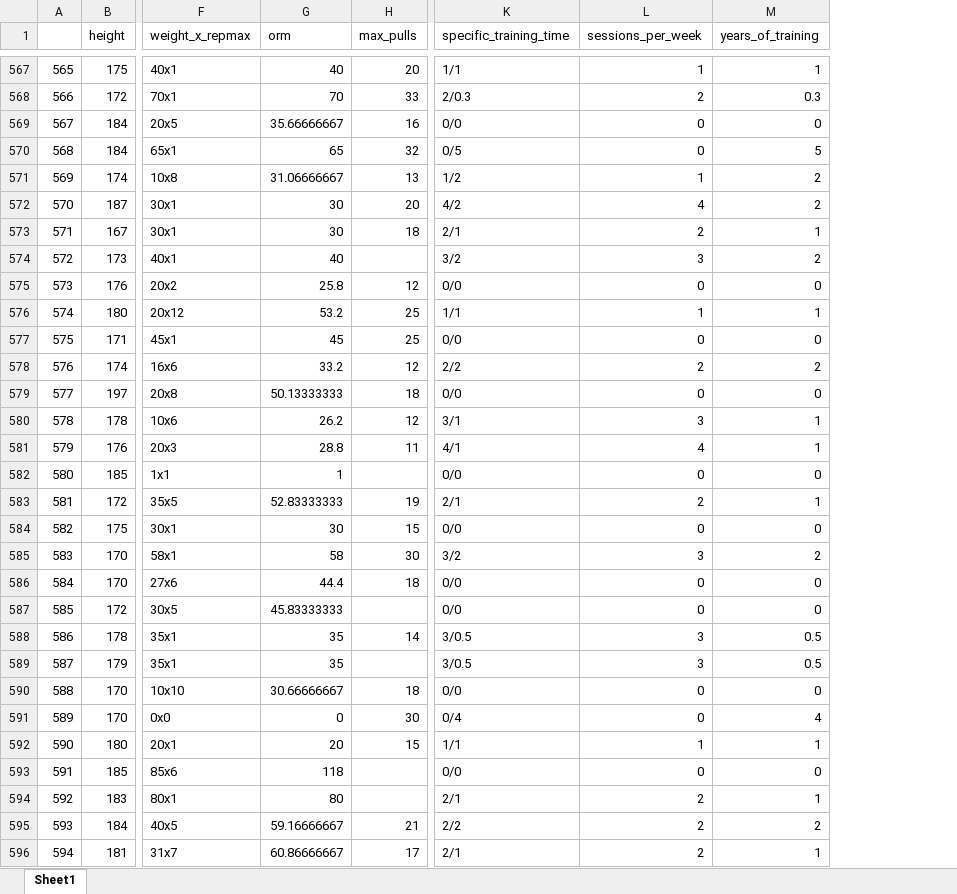
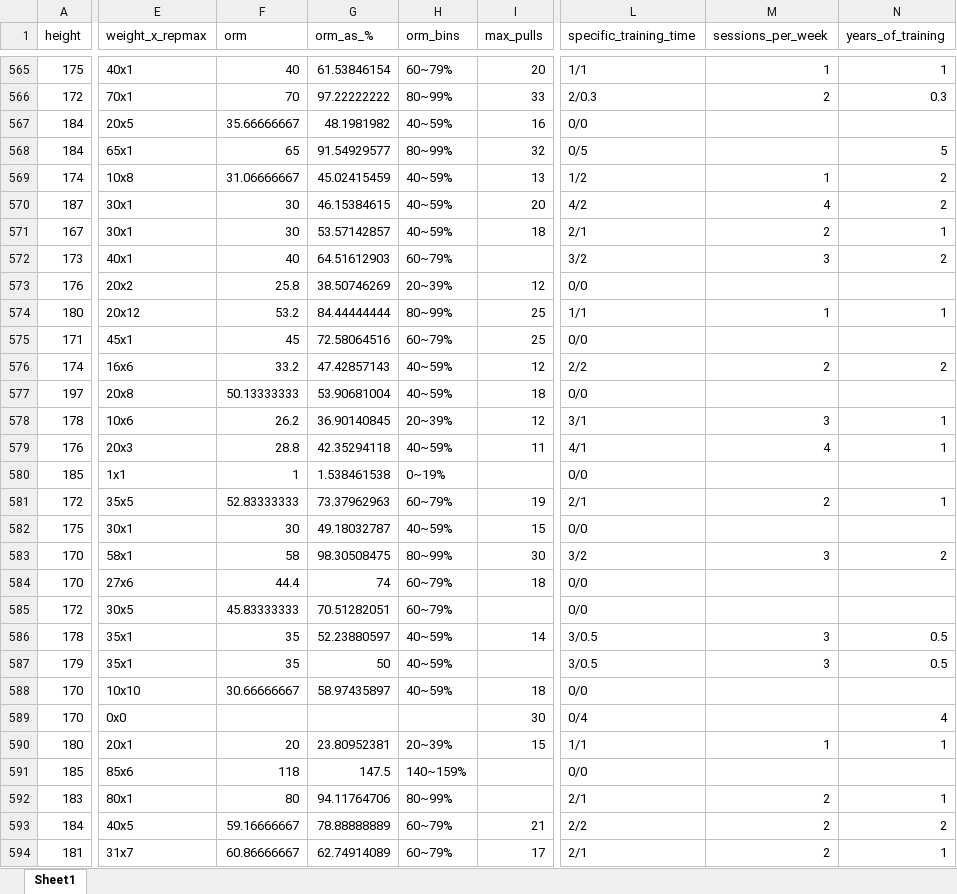
Before and after one commit to JYC11/weightedpull_oac, an Excel workbook: test_nd.xlsx, sheet Sheet1, drawn as a sheet; only a part is shown, gaps mark what is left out; values as stored, in another font and other column widths than the file's, no cell formats; removed rows and columns are numbered as before the commit, all else as after; the diff covers the shown part only; the diff names each change by its address in the sheet, - before the commit and + after, or states it on an @@ line.

```diff
--- a/test_nd.xlsx (sheet Sheet1)
+++ b/test_nd.xlsx (sheet Sheet1)
-column A, rows 567-596: 565 | 566 | 567 | 568 | 569 | 570 | 571 | 572 | 573 | 574 | 575 | 576 | 577 | 578 | 579 | 580 | 581 | 582 | 583 | 584 | 585 | 586 | 587 | 588 | 589 | 590 | 591 | 592 | 593 | 594
+column G (orm_as_%), rows 565-594: 61.53846154 | 97.22222222 | 48.1981982 | 91.54929577 | 45.02415459 | 46.15384615 | 53.57142857 | 64.51612903 | 38.50746269 | 84.44444444 | 72.58064516 | 47.42857143 | 53.90681004 | 36.90140845 | 42.35294118 | 1.538461538 | 73.37962963 | 49.18032787 | 98.30508475 | 74 | 70.51282051 | 52.23880597 | 50 | 58.97435897 |  | 23.80952381 | 147.5 | 94.11764706 | 78.88888889 | 62.74914089
+column H (orm_bins), rows 565-594: 60~79% | 80~99% | 40~59% | 80~99% | 40~59% | 40~59% | 40~59% | 60~79% | 20~39% | 80~99% | 60~79% | 40~59% | 40~59% | 20~39% | 40~59% | 0~19% | 60~79% | 40~59% | 80~99% | 60~79% | 60~79% | 40~59% | 40~59% | 40~59% |  | 20~39% | 140~159% | 80~99% | 60~79% | 60~79%
-M567:M568 (sessions_per_week): 0
+M567:M568 (sessions_per_week): (empty)
-N567 (years_of_training): 0
+N567 (years_of_training): (empty)
-M573 (sessions_per_week): 0
+M573 (sessions_per_week): (empty)
-N573 (years_of_training): 0
+N573 (years_of_training): (empty)
-M575 (sessions_per_week): 0
+M575 (sessions_per_week): (empty)
-N575 (years_of_training): 0
+N575 (years_of_training): (empty)
-M577 (sessions_per_week): 0
+M577 (sessions_per_week): (empty)
-N577 (years_of_training): 0
+N577 (years_of_training): (empty)
-M580 (sessions_per_week): 0
+M580 (sessions_per_week): (empty)
-N580 (years_of_training): 0
+N580 (years_of_training): (empty)
-M582 (sessions_per_week): 0
+M582 (sessions_per_week): (empty)
-N582 (years_of_training): 0
+N582 (years_of_training): (empty)
-M584:M585 (sessions_per_week): 0
+M584:M585 (sessions_per_week): (empty)
-N584:N585 (years_of_training): 0
+N584:N585 (years_of_training): (empty)
-M588:M589 (sessions_per_week): 0
+M588:M589 (sessions_per_week): (empty)
-N588 (years_of_training): 0
+N588 (years_of_training): (empty)
-F589 (orm): 0
+F589 (orm): (empty)
-M591 (sessions_per_week): 0
+M591 (sessions_per_week): (empty)
-N591 (years_of_training): 0
+N591 (years_of_training): (empty)
```
Also changed, not shown: 2 removed rows and 647 edited cells elsewhere in this sheet, cell formats, dummies_v2.xlsx, no_dummies_v2.xlsx, 2 other files.
